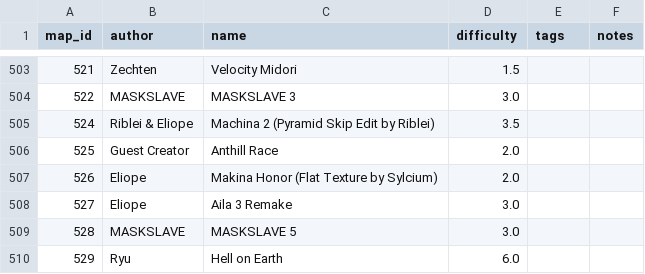
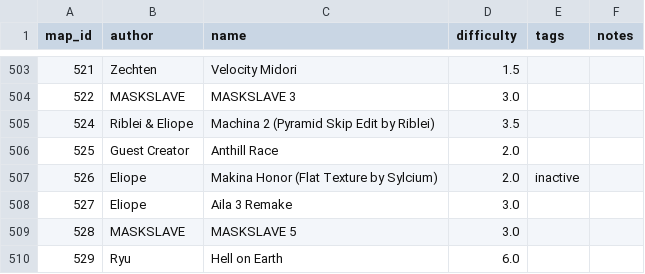
Before and after one commit to vv4t/Aottg2-Racing-Maps, a CSV file: maps.csv, drawn as a sheet; only a part is shown, gaps mark what is left out.

Commit message:
Update maps.csv

```diff
--- a/maps.csv
+++ b/maps.csv
@@ -506,3 +506,3 @@ map_id|author|name|difficulty|tags|notes
 525|Guest Creator|Anthill Race|2.0||
-526|Eliope|Makina Honor (Flat Texture by Sylcium)|2.0||
+526|Eliope|Makina Honor (Flat Texture by Sylcium)|2.0|inactive|
 527|Eliope|Aila 3 Remake|3.0||
```
